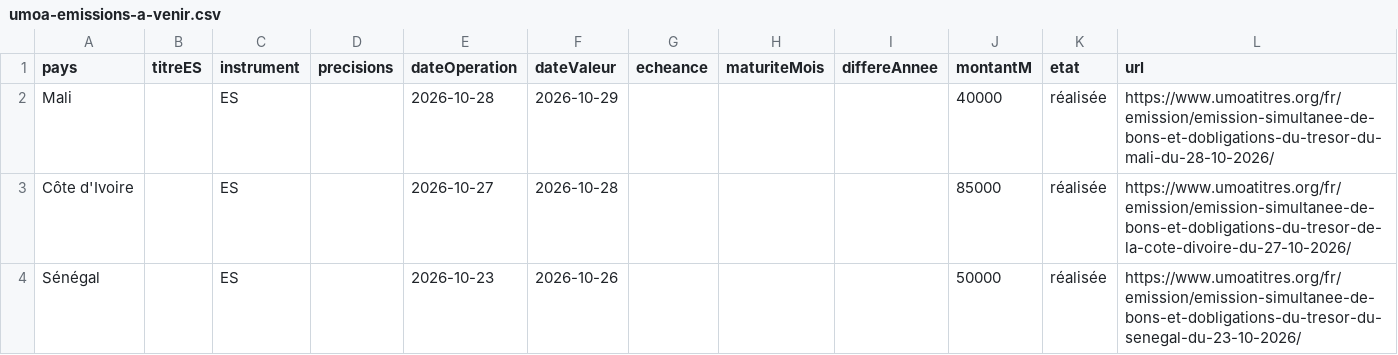
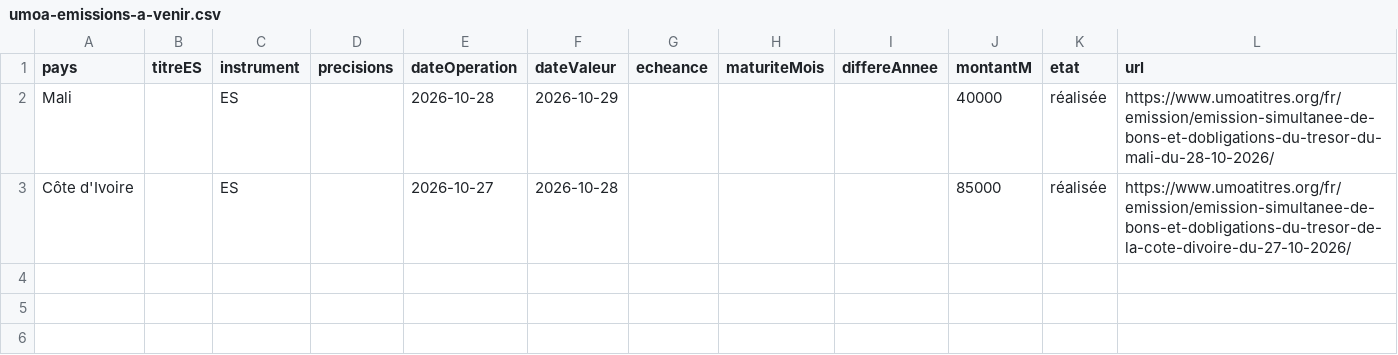
Before and after one commit to gerko-dev/azimutfinance, a CSV file: data/umoa-emissions-a-venir.csv, drawn as a sheet.

```diff
--- a/data/umoa-emissions-a-venir.csv
+++ b/data/umoa-emissions-a-venir.csv
@@ -3,2 +3 @@ Mali;;ES;;2026-10-28;2026-10-29;;;;40000;réalisée;https://www.umoatitres.org/f
 Côte d'Ivoire;;ES;;2026-10-27;2026-10-28;;;;85000;réalisée;https://www.umoatitres.org/fr/emission/emission-simultanee-de-bons-et-dobligations-du-tresor-de-la-cote-divoire-du-27-10-2026/
-Sénégal;;ES;;2026-10-23;2026-10-26;;;;50000;réalisée;https://www.umoatitres.org/fr/emission/emission-simultanee-de-bons-et-dobligations-du-tresor-du-senegal-du-23-10-2026/
```
Also changed, not shown: data/umoa-courbes-taux.csv, data/umoa-emissions-realisees.csv.
